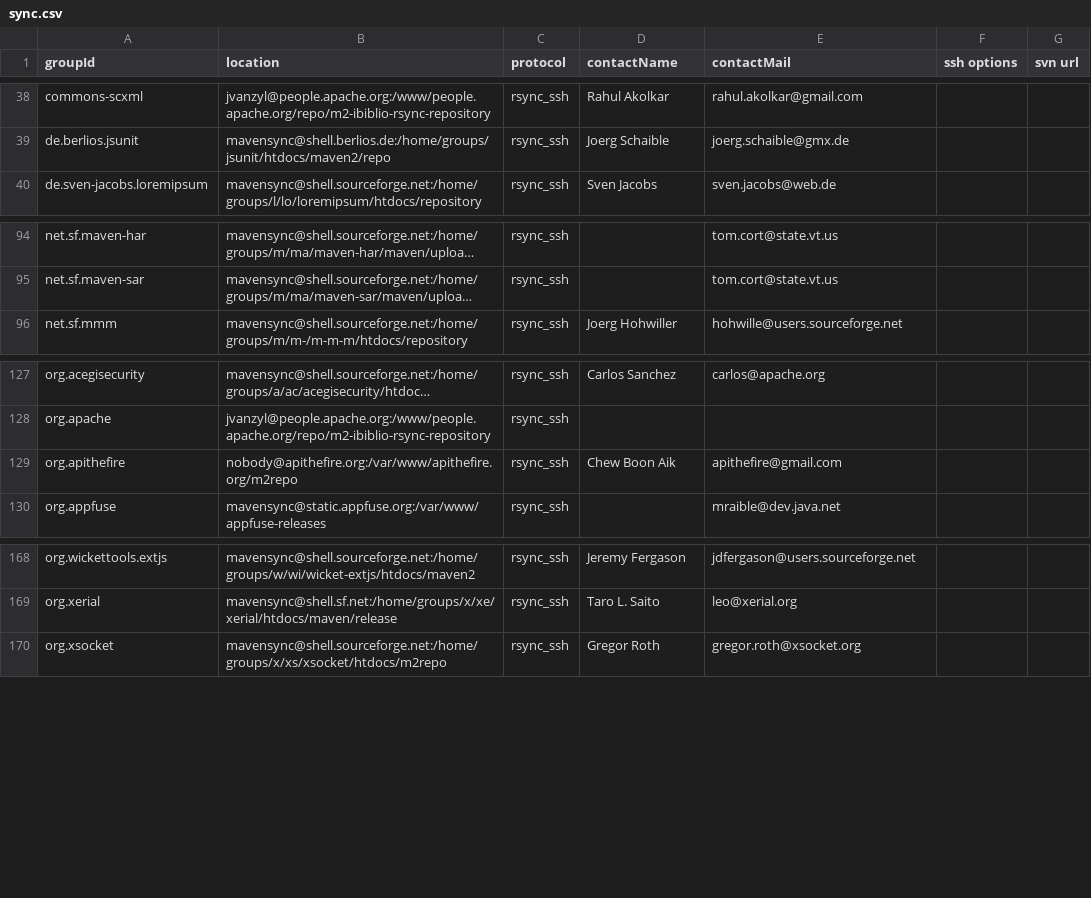
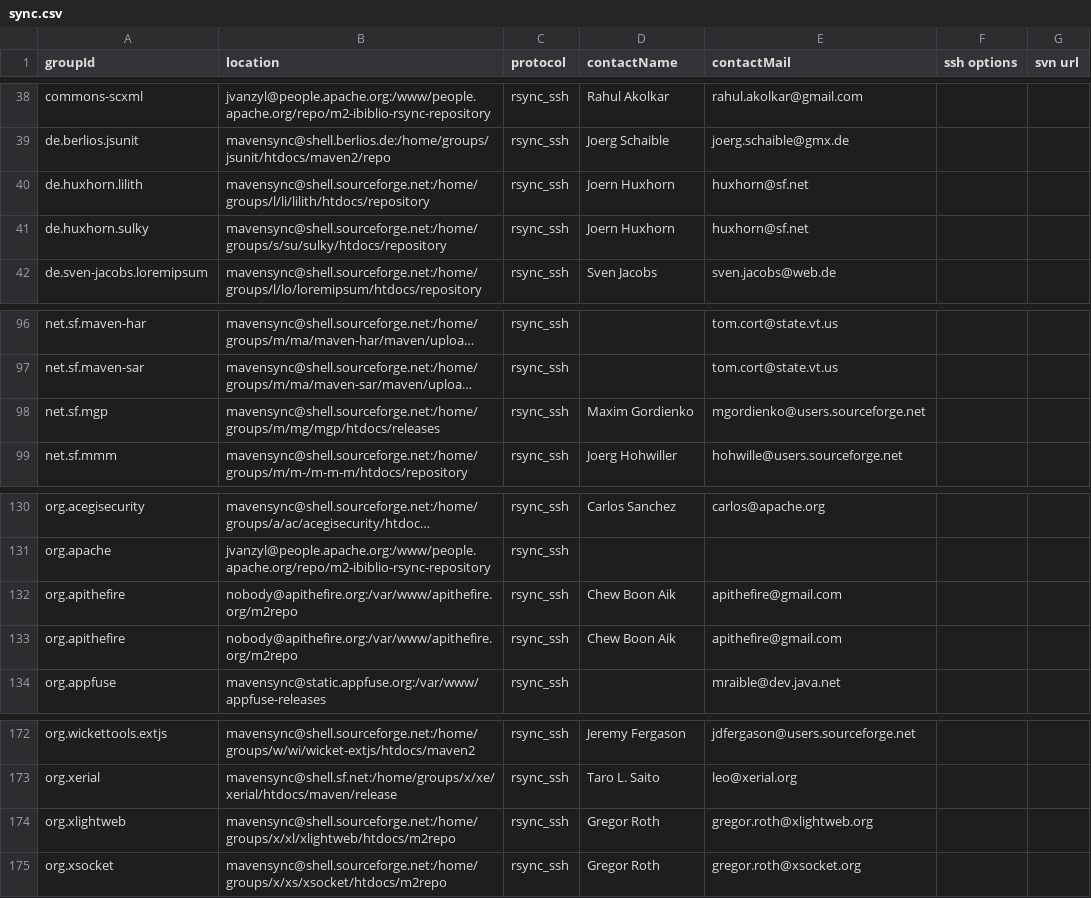
Before and after one commit to apache/maven-repository-tools, a CSV file: src/bin/synchronize/m2-sync/sync.csv, drawn as a sheet; only a part is shown, gaps mark what is left out; long unchanged cells end in …; the diff names each change by its address in the sheet, - before the commit and + after, or states it on an @@ line.

Commit message:
[MAVENUPLOAD-2163][MAVENUPLOAD-2164][MAVENUPLOAD-2167][MAVENUPLOAD-2171]
git-svn-id: https://svn.apache.org/repos/asf/maven/repository-tools/trunk@684509 13f79535-47bb-0310-9956-ffa450edef68

```diff
--- a/src/bin/synchronize/m2-sync/sync.csv
+++ b/src/bin/synchronize/m2-sync/sync.csv
+row 40: de.huxhorn.lilith | mavensync@shell.sourceforge.net:/home/groups/l/li/lilith/htdocs/repository | rsync_ssh | Joern Huxhorn | huxhorn@sf.net
+row 41: de.huxhorn.sulky | mavensync@shell.sourceforge.net:/home/groups/s/su/sulky/htdocs/repository | rsync_ssh | Joern Huxhorn | huxhorn@sf.net
+row 98: net.sf.mgp | mavensync@shell.sourceforge.net:/home/groups/m/mg/mgp/htdocs/releases | rsync_ssh | Maxim Gordienko | mgordienko@users.sourceforge.net
+row 132: org.apithefire | nobody@apithefire.org:/var/www/apithefire.org/m2repo | rsync_ssh | Chew Boon Aik | apithefire@gmail.com
+row 174: org.xlightweb | mavensync@shell.sourceforge.net:/home/groups/x/xl/xlightweb/htdocs/m2repo | rsync_ssh | Gregor Roth | gregor.roth@xlightweb.org
```
